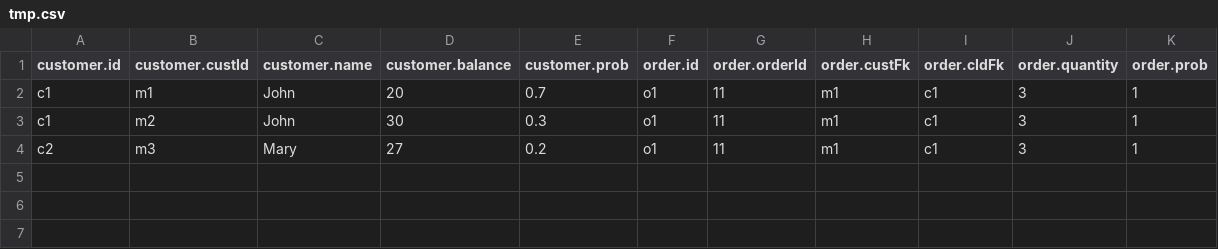
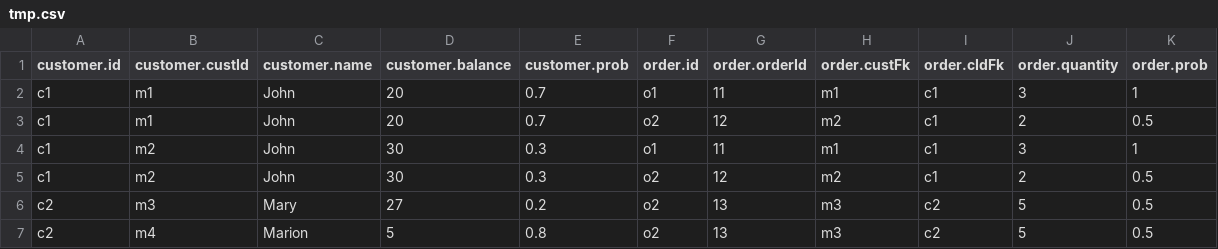
Before and after one commit to bhaskar24/Clean_Answers_over_Dirty_Database, a CSV file: tables/tmp.csv, drawn as a sheet; addresses are those after the commit; the diff names each change by its address in the sheet, - before the commit and + after, or states it on an @@ line.

```diff
--- a/tables/tmp.csv
+++ b/tables/tmp.csv
+row 3: c1 | m1 | John | 20 | 0.7 | o2 | 12 | m2 | c1 | 2 | 0.5
+row 5: c1 | m2 | John | 30 | 0.3 | o2 | 12 | m2 | c1 | 2 | 0.5
-F6 (order.id): o1
+F6 (order.id): o2
-G6 (order.orderId): 11
+G6 (order.orderId): 13
-H6 (order.custFk): m1
+H6 (order.custFk): m3
-I6 (order.cIdFk): c1
+I6 (order.cIdFk): c2
-J6 (order.quantity): 3
+J6 (order.quantity): 5
-K6 (order.prob): 1
+K6 (order.prob): 0.5
+row 7: c2 | m4 | Marion | 5 | 0.8 | o2 | 13 | m3 | c2 | 5 | 0.5
```
Also changed, not shown: 1 other file.
